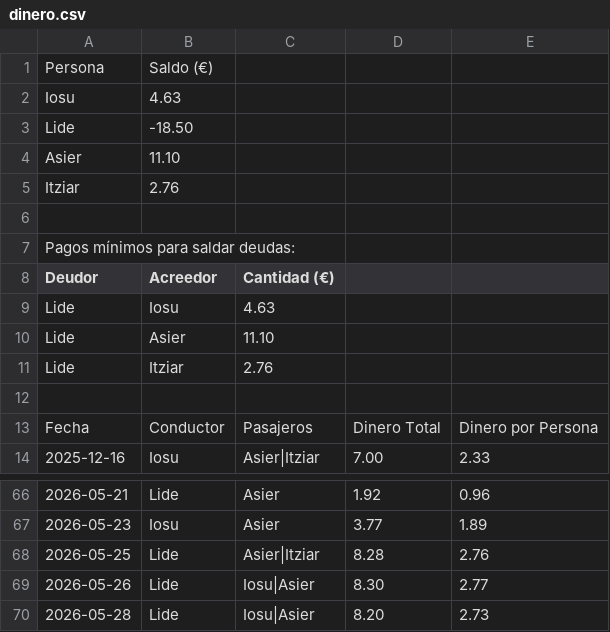
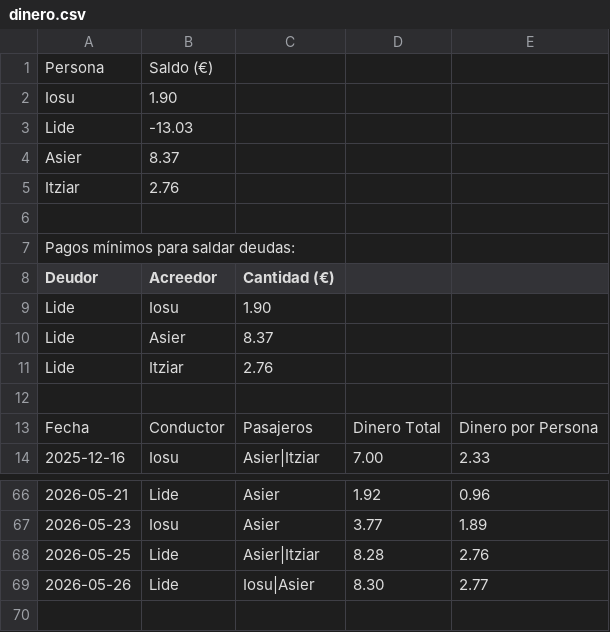
Before and after one commit to iosugomez/kotxea-backend, a CSV file: datos/dinero.csv, drawn as a sheet; only a part is shown, gaps mark what is left out.

Commit message:
Update dinero.csv 2026-05-28T06:26:40.690652

```diff
--- a/datos/dinero.csv
+++ b/datos/dinero.csv
@@ -1,5 +1,5 @@
 Persona,Saldo (€)
-Iosu,4.63
-Lide,-18.50
-Asier,11.10
+Iosu,1.90
+Lide,-13.03
+Asier,8.37
 Itziar,2.76
@@ -8,4 +8,4 @@ Pagos mínimos para saldar deudas:
 Deudor,Acreedor,Cantidad (€)
-Lide,Iosu,4.63
-Lide,Asier,11.10
+Lide,Iosu,1.90
+Lide,Asier,8.37
 Lide,Itziar,2.76
@@ -69,2 +69 @@ Fecha,Conductor,Pasajeros,Dinero Total,Dinero por Persona
 2026-05-26,Lide,"Iosu|Asier",8.30,2.77
-2026-05-28,Lide,"Iosu|Asier",8.20,2.73
```
